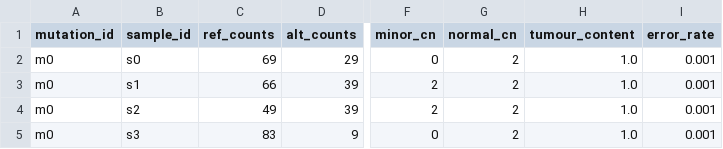
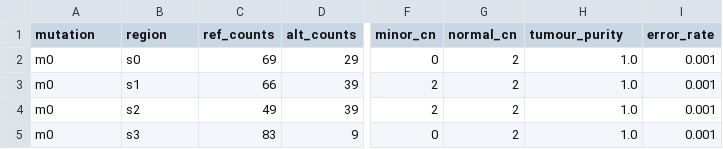
Before and after one commit to yuadamding/Multi_Region_CliPP, a TSV file: synthetic.tsv, drawn as a sheet; only a part is shown, gaps mark what is left out; the diff names each change by its address in the sheet, - before the commit and + after, or states it on an @@ line.

Commit message:
Major Update 0.1

```diff
--- a/synthetic.tsv
+++ b/synthetic.tsv
-A1: mutation_id
+A1: mutation
-B1: sample_id
+B1: region
-H1: tumour_content
+H1: tumour_purity
```
Also changed, not shown: 13 other files.
